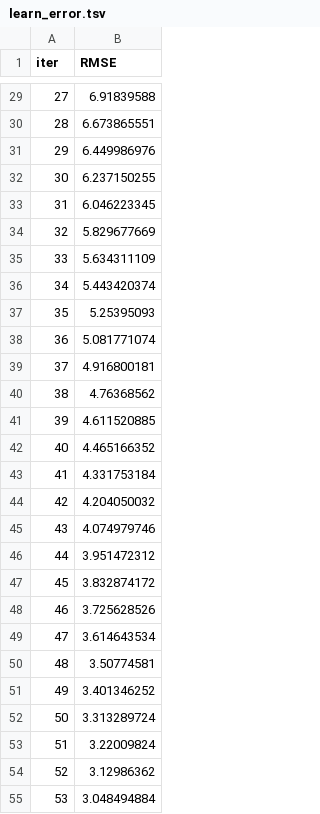
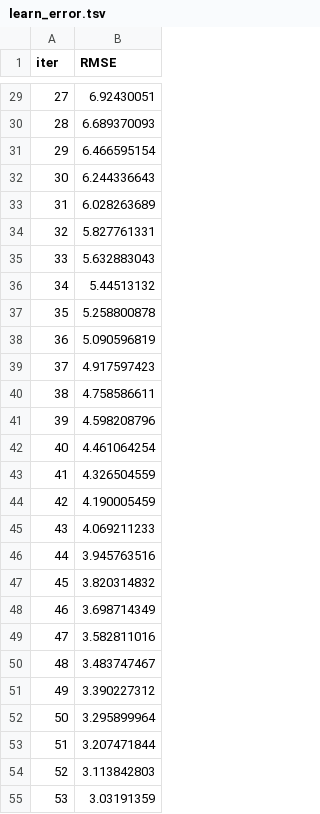
Before and after one commit to VarunKumar-05/GenZERO, a TSV file: Model-Child-Mind/catboost_info/learn_error.tsv, drawn as a sheet; only a part is shown, gaps mark what is left out; the diff covers the shown part only.

```diff
--- a/Model-Child-Mind/catboost_info/learn_error.tsv
+++ b/Model-Child-Mind/catboost_info/learn_error.tsv
@@ -29,27 +29,27 @@ iter	RMSE
-27	6.91839588
-28	6.673865551
-29	6.449986976
-30	6.237150255
-31	6.046223345
-32	5.829677669
-33	5.634311109
-34	5.443420374
-35	5.25395093
-36	5.081771074
-37	4.916800181
-38	4.76368562
-39	4.611520885
-40	4.465166352
-41	4.331753184
-42	4.204050032
-43	4.074979746
-44	3.951472312
-45	3.832874172
-46	3.725628526
-47	3.614643534
-48	3.50774581
-49	3.401346252
-50	3.313289724
-51	3.22009824
-52	3.12986362
-53	3.048494884
+27	6.92430051
+28	6.689370093
+29	6.466595154
+30	6.244336643
+31	6.028263689
+32	5.827761331
+33	5.632883043
+34	5.44513132
+35	5.258800878
+36	5.090596819
+37	4.917597423
+38	4.758586611
+39	4.598208796
+40	4.461064254
+41	4.326504559
+42	4.190005459
+43	4.069211233
+44	3.945763516
+45	3.820314832
+46	3.698714349
+47	3.582811016
+48	3.483747467
+49	3.390227312
+50	3.295899964
+51	3.207471844
+52	3.113842803
+53	3.03191359
```
Also changed, not shown: 73 edited cells elsewhere in this file, Model-Child-Mind/catboost_info/time_left.tsv, 5 other files.
